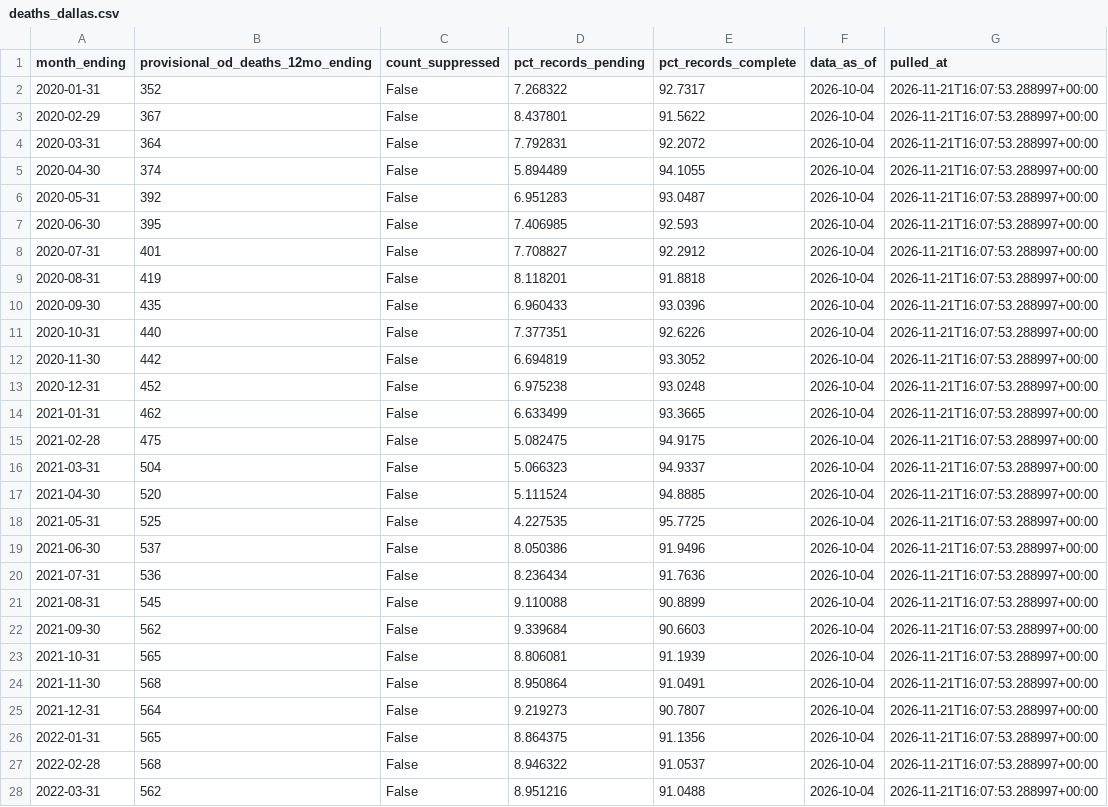
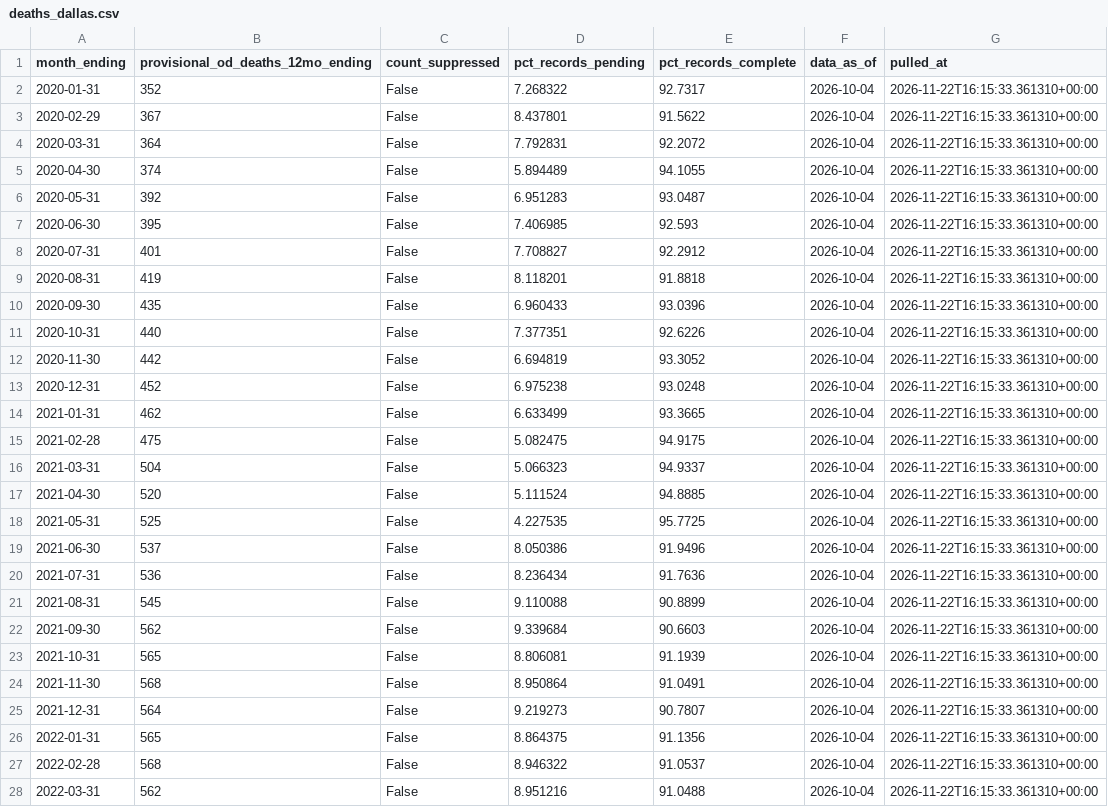
Before and after one commit to Ilyas1434/dallas-research-savespots, a CSV file: data/clean/deaths_dallas.csv, drawn as a sheet; only a part is shown; the diff covers the shown part only.

```diff
--- a/data/clean/deaths_dallas.csv
+++ b/data/clean/deaths_dallas.csv
@@ -1,28 +1,28 @@
 month_ending,provisional_od_deaths_12mo_ending,count_suppressed,pct_records_pending,pct_records_complete,data_as_of,pulled_at
-2020-01-31,352,False,7.268322,92.7317,2026-10-04,2026-11-21T16:07:53.288997+00:00
-2020-02-29,367,False,8.437801,91.5622,2026-10-04,2026-11-21T16:07:53.288997+00:00
-2020-03-31,364,False,7.792831,92.2072,2026-10-04,2026-11-21T16:07:53.288997+00:00
-2020-04-30,374,False,5.894489,94.1055,2026-10-04,2026-11-21T16:07:53.288997+00:00
-2020-05-31,392,False,6.951283,93.0487,2026-10-04,2026-11-21T16:07:53.288997+00:00
-2020-06-30,395,False,7.406985,92.593,2026-10-04,2026-11-21T16:07:53.288997+00:00
-2020-07-31,401,False,7.708827,92.2912,2026-10-04,2026-11-21T16:07:53.288997+00:00
-2020-08-31,419,False,8.118201,91.8818,2026-10-04,2026-11-21T16:07:53.288997+00:00
-2020-09-30,435,False,6.960433,93.0396,2026-10-04,2026-11-21T16:07:53.288997+00:00
-2020-10-31,440,False,7.377351,92.6226,2026-10-04,2026-11-21T16:07:53.288997+00:00
-2020-11-30,442,False,6.694819,93.3052,2026-10-04,2026-11-21T16:07:53.288997+00:00
-2020-12-31,452,False,6.975238,93.0248,2026-10-04,2026-11-21T16:07:53.288997+00:00
-2021-01-31,462,False,6.633499,93.3665,2026-10-04,2026-11-21T16:07:53.288997+00:00
-2021-02-28,475,False,5.082475,94.9175,2026-10-04,2026-11-21T16:07:53.288997+00:00
-2021-03-31,504,False,5.066323,94.9337,2026-10-04,2026-11-21T16:07:53.288997+00:00
-2021-04-30,520,False,5.111524,94.8885,2026-10-04,2026-11-21T16:07:53.288997+00:00
-2021-05-31,525,False,4.227535,95.7725,2026-10-04,2026-11-21T16:07:53.288997+00:00
-2021-06-30,537,False,8.050386,91.9496,2026-10-04,2026-11-21T16:07:53.288997+00:00
-2021-07-31,536,False,8.236434,91.7636,2026-10-04,2026-11-21T16:07:53.288997+00:00
-2021-08-31,545,False,9.110088,90.8899,2026-10-04,2026-11-21T16:07:53.288997+00:00
-2021-09-30,562,False,9.339684,90.6603,2026-10-04,2026-11-21T16:07:53.288997+00:00
-2021-10-31,565,False,8.806081,91.1939,2026-10-04,2026-11-21T16:07:53.288997+00:00
-2021-11-30,568,False,8.950864,91.0491,2026-10-04,2026-11-21T16:07:53.288997+00:00
-2021-12-31,564,False,9.219273,90.7807,2026-10-04,2026-11-21T16:07:53.288997+00:00
-2022-01-31,565,False,8.864375,91.1356,2026-10-04,2026-11-21T16:07:53.288997+00:00
-2022-02-28,568,False,8.946322,91.0537,2026-10-04,2026-11-21T16:07:53.288997+00:00
-2022-03-31,562,False,8.951216,91.0488,2026-10-04,2026-11-21T16:07:53.288997+00:00
+2020-01-31,352,False,7.268322,92.7317,2026-10-04,2026-11-22T16:15:33.361310+00:00
+2020-02-29,367,False,8.437801,91.5622,2026-10-04,2026-11-22T16:15:33.361310+00:00
+2020-03-31,364,False,7.792831,92.2072,2026-10-04,2026-11-22T16:15:33.361310+00:00
+2020-04-30,374,False,5.894489,94.1055,2026-10-04,2026-11-22T16:15:33.361310+00:00
+2020-05-31,392,False,6.951283,93.0487,2026-10-04,2026-11-22T16:15:33.361310+00:00
+2020-06-30,395,False,7.406985,92.593,2026-10-04,2026-11-22T16:15:33.361310+00:00
+2020-07-31,401,False,7.708827,92.2912,2026-10-04,2026-11-22T16:15:33.361310+00:00
+2020-08-31,419,False,8.118201,91.8818,2026-10-04,2026-11-22T16:15:33.361310+00:00
+2020-09-30,435,False,6.960433,93.0396,2026-10-04,2026-11-22T16:15:33.361310+00:00
+2020-10-31,440,False,7.377351,92.6226,2026-10-04,2026-11-22T16:15:33.361310+00:00
+2020-11-30,442,False,6.694819,93.3052,2026-10-04,2026-11-22T16:15:33.361310+00:00
+2020-12-31,452,False,6.975238,93.0248,2026-10-04,2026-11-22T16:15:33.361310+00:00
+2021-01-31,462,False,6.633499,93.3665,2026-10-04,2026-11-22T16:15:33.361310+00:00
+2021-02-28,475,False,5.082475,94.9175,2026-10-04,2026-11-22T16:15:33.361310+00:00
+2021-03-31,504,False,5.066323,94.9337,2026-10-04,2026-11-22T16:15:33.361310+00:00
+2021-04-30,520,False,5.111524,94.8885,2026-10-04,2026-11-22T16:15:33.361310+00:00
+2021-05-31,525,False,4.227535,95.7725,2026-10-04,2026-11-22T16:15:33.361310+00:00
+2021-06-30,537,False,8.050386,91.9496,2026-10-04,2026-11-22T16:15:33.361310+00:00
+2021-07-31,536,False,8.236434,91.7636,2026-10-04,2026-11-22T16:15:33.361310+00:00
+2021-08-31,545,False,9.110088,90.8899,2026-10-04,2026-11-22T16:15:33.361310+00:00
+2021-09-30,562,False,9.339684,90.6603,2026-10-04,2026-11-22T16:15:33.361310+00:00
+2021-10-31,565,False,8.806081,91.1939,2026-10-04,2026-11-22T16:15:33.361310+00:00
+2021-11-30,568,False,8.950864,91.0491,2026-10-04,2026-11-22T16:15:33.361310+00:00
+2021-12-31,564,False,9.219273,90.7807,2026-10-04,2026-11-22T16:15:33.361310+00:00
+2022-01-31,565,False,8.864375,91.1356,2026-10-04,2026-11-22T16:15:33.361310+00:00
+2022-02-28,568,False,8.946322,91.0537,2026-10-04,2026-11-22T16:15:33.361310+00:00
+2022-03-31,562,False,8.951216,91.0488,2026-10-04,2026-11-22T16:15:33.361310+00:00
```
Also changed, not shown: 48 edited cells elsewhere in this file, 6 other files.
